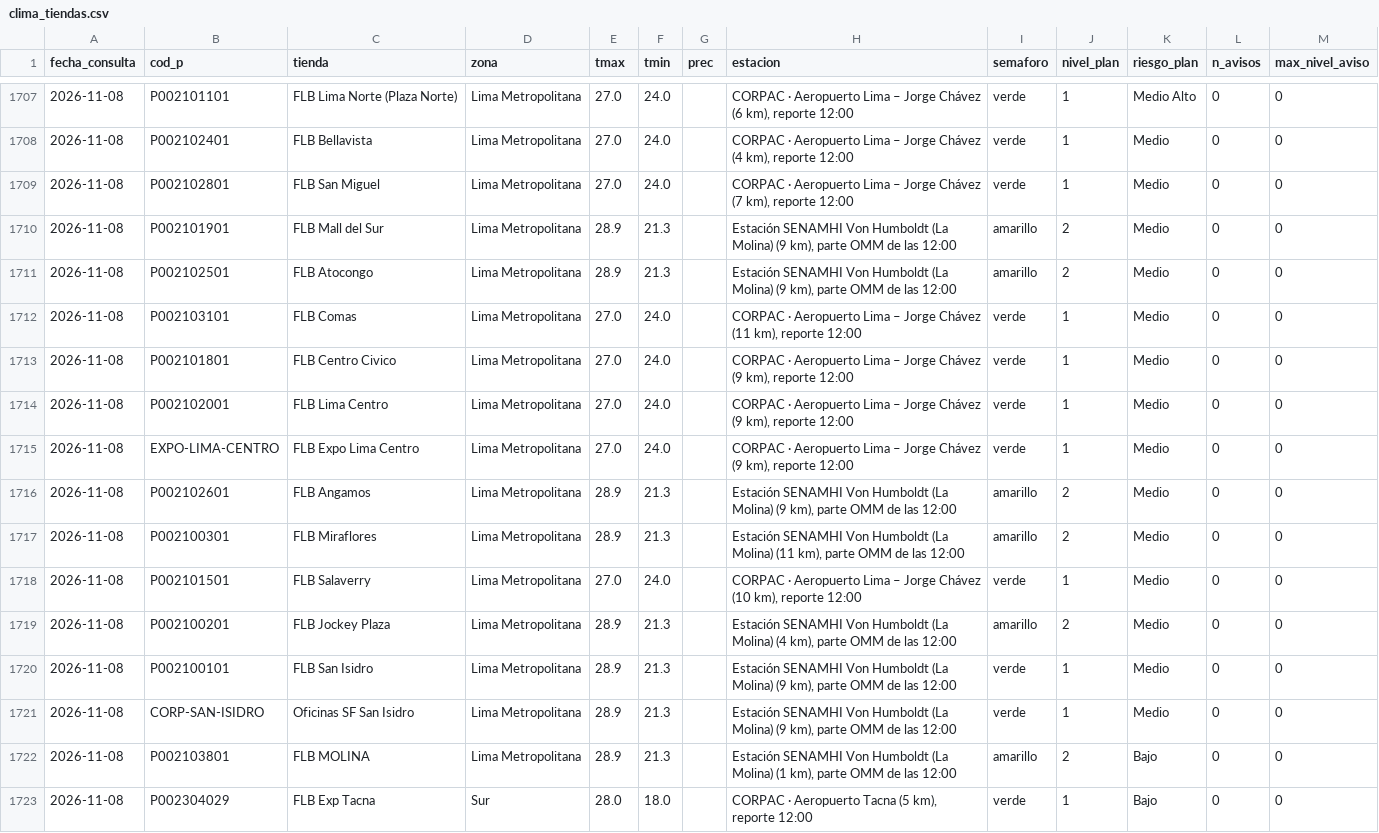
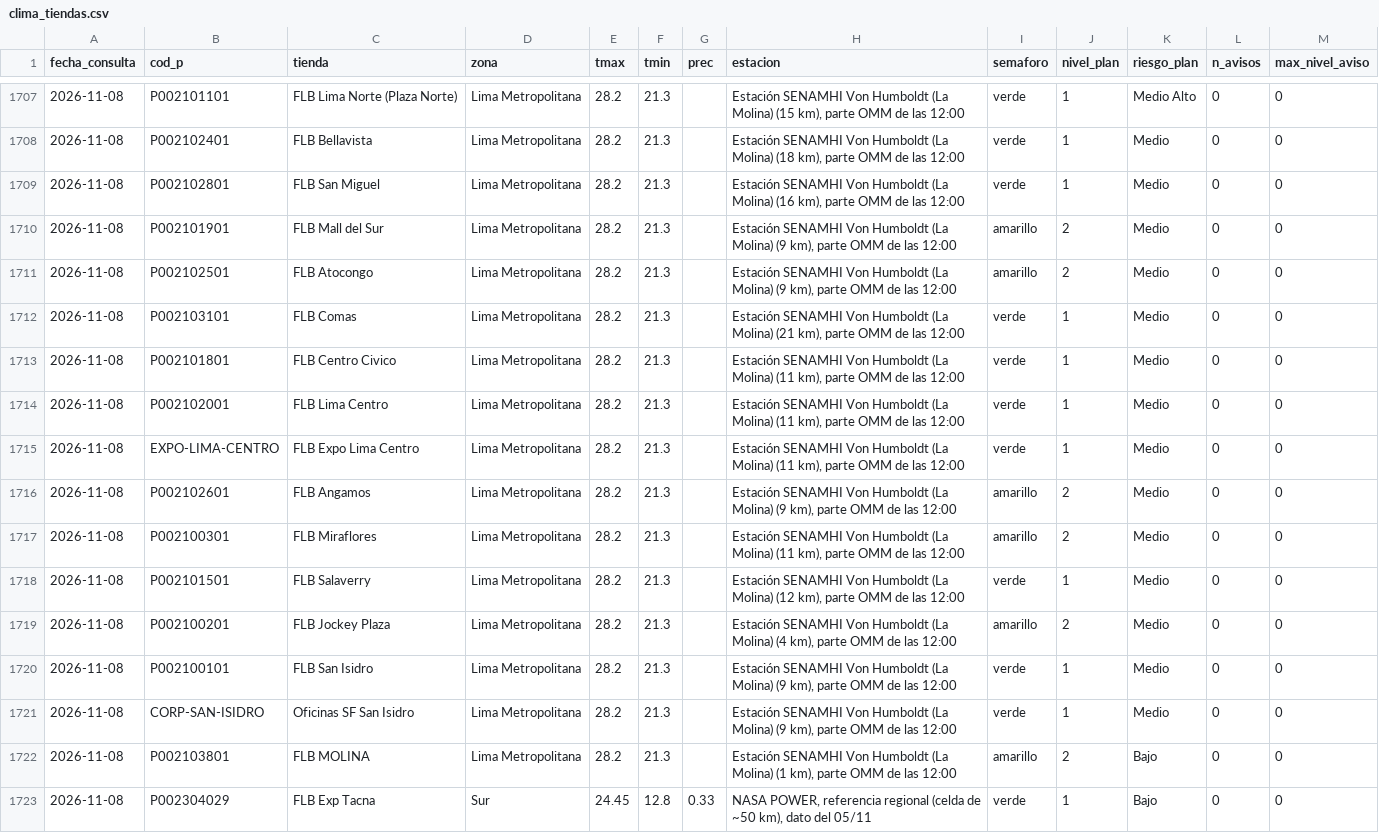
Before and after one commit to rodrigo51200-tech/monitor-fen, a CSV file: historial/clima_tiendas.csv, drawn as a sheet; only a part is shown, gaps mark what is left out; the diff covers the shown part only.

```diff
--- a/historial/clima_tiendas.csv
+++ b/historial/clima_tiendas.csv
@@ -1707,17 +1707,17 @@
-2026-11-08,P002101101,FLB Lima Norte (Plaza Norte),Lima Metropolitana,27.0,24.0,,"CORPAC · Aeropuerto Lima – Jorge Chávez (6 km), reporte 12:00",verde,1,Medio Alto,0,0
-2026-11-08,P002102401,FLB Bellavista,Lima Metropolitana,27.0,24.0,,"CORPAC · Aeropuerto Lima – Jorge Chávez (4 km), reporte 12:00",verde,1,Medio,0,0
-2026-11-08,P002102801,FLB San Miguel,Lima Metropolitana,27.0,24.0,,"CORPAC · Aeropuerto Lima – Jorge Chávez (7 km), reporte 12:00",verde,1,Medio,0,0
-2026-11-08,P002101901,FLB Mall del Sur,Lima Metropolitana,28.9,21.3,,"Estación SENAMHI Von Humboldt (La Molina) (9 km), parte OMM de las 12:00",amarillo,2,Medio,0,0
-2026-11-08,P002102501,FLB Atocongo,Lima Metropolitana,28.9,21.3,,"Estación SENAMHI Von Humboldt (La Molina) (9 km), parte OMM de las 12:00",amarillo,2,Medio,0,0
-2026-11-08,P002103101,FLB Comas,Lima Metropolitana,27.0,24.0,,"CORPAC · Aeropuerto Lima – Jorge Chávez (11 km), reporte 12:00",verde,1,Medio,0,0
-2026-11-08,P002101801,FLB Centro Civico,Lima Metropolitana,27.0,24.0,,"CORPAC · Aeropuerto Lima – Jorge Chávez (9 km), reporte 12:00",verde,1,Medio,0,0
-2026-11-08,P002102001,FLB Lima Centro,Lima Metropolitana,27.0,24.0,,"CORPAC · Aeropuerto Lima – Jorge Chávez (9 km), reporte 12:00",verde,1,Medio,0,0
-2026-11-08,EXPO-LIMA-CENTRO,FLB Expo Lima Centro,Lima Metropolitana,27.0,24.0,,"CORPAC · Aeropuerto Lima – Jorge Chávez (9 km), reporte 12:00",verde,1,Medio,0,0
-2026-11-08,P002102601,FLB Angamos,Lima Metropolitana,28.9,21.3,,"Estación SENAMHI Von Humboldt (La Molina) (9 km), parte OMM de las 12:00",amarillo,2,Medio,0,0
-2026-11-08,P002100301,FLB Miraflores,Lima Metropolitana,28.9,21.3,,"Estación SENAMHI Von Humboldt (La Molina) (11 km), parte OMM de las 12:00",amarillo,2,Medio,0,0
-2026-11-08,P002101501,FLB Salaverry,Lima Metropolitana,27.0,24.0,,"CORPAC · Aeropuerto Lima – Jorge Chávez (10 km), reporte 12:00",verde,1,Medio,0,0
-2026-11-08,P002100201,FLB Jockey Plaza,Lima Metropolitana,28.9,21.3,,"Estación SENAMHI Von Humboldt (La Molina) (4 km), parte OMM de las 12:00",amarillo,2,Medio,0,0
-2026-11-08,P002100101,FLB San Isidro,Lima Metropolitana,28.9,21.3,,"Estación SENAMHI Von Humboldt (La Molina) (9 km), parte OMM de las 12:00",verde,1,Medio,0,0
-2026-11-08,CORP-SAN-ISIDRO,Oficinas SF San Isidro,Lima Metropolitana,28.9,21.3,,"Estación SENAMHI Von Humboldt (La Molina) (9 km), parte OMM de las 12:00",verde,1,Medio,0,0
-2026-11-08,P002103801,FLB MOLINA,Lima Metropolitana,28.9,21.3,,"Estación SENAMHI Von Humboldt (La Molina) (1 km), parte OMM de las 12:00",amarillo,2,Bajo,0,0
-2026-11-08,P002304029,FLB Exp Tacna,Sur,28.0,18.0,,"CORPAC · Aeropuerto Tacna (5 km), reporte 12:00",verde,1,Bajo,0,0
+2026-11-08,P002101101,FLB Lima Norte (Plaza Norte),Lima Metropolitana,28.2,21.3,,"Estación SENAMHI Von Humboldt (La Molina) (15 km), parte OMM de las 12:00",verde,1,Medio Alto,0,0
+2026-11-08,P002102401,FLB Bellavista,Lima Metropolitana,28.2,21.3,,"Estación SENAMHI Von Humboldt (La Molina) (18 km), parte OMM de las 12:00",verde,1,Medio,0,0
+2026-11-08,P002102801,FLB San Miguel,Lima Metropolitana,28.2,21.3,,"Estación SENAMHI Von Humboldt (La Molina) (16 km), parte OMM de las 12:00",verde,1,Medio,0,0
+2026-11-08,P002101901,FLB Mall del Sur,Lima Metropolitana,28.2,21.3,,"Estación SENAMHI Von Humboldt (La Molina) (9 km), parte OMM de las 12:00",amarillo,2,Medio,0,0
+2026-11-08,P002102501,FLB Atocongo,Lima Metropolitana,28.2,21.3,,"Estación SENAMHI Von Humboldt (La Molina) (9 km), parte OMM de las 12:00",amarillo,2,Medio,0,0
+2026-11-08,P002103101,FLB Comas,Lima Metropolitana,28.2,21.3,,"Estación SENAMHI Von Humboldt (La Molina) (21 km), parte OMM de las 12:00",verde,1,Medio,0,0
+2026-11-08,P002101801,FLB Centro Civico,Lima Metropolitana,28.2,21.3,,"Estación SENAMHI Von Humboldt (La Molina) (11 km), parte OMM de las 12:00",verde,1,Medio,0,0
+2026-11-08,P002102001,FLB Lima Centro,Lima Metropolitana,28.2,21.3,,"Estación SENAMHI Von Humboldt (La Molina) (11 km), parte OMM de las 12:00",verde,1,Medio,0,0
+2026-11-08,EXPO-LIMA-CENTRO,FLB Expo Lima Centro,Lima Metropolitana,28.2,21.3,,"Estación SENAMHI Von Humboldt (La Molina) (11 km), parte OMM de las 12:00",verde,1,Medio,0,0
+2026-11-08,P002102601,FLB Angamos,Lima Metropolitana,28.2,21.3,,"Estación SENAMHI Von Humboldt (La Molina) (9 km), parte OMM de las 12:00",amarillo,2,Medio,0,0
+2026-11-08,P002100301,FLB Miraflores,Lima Metropolitana,28.2,21.3,,"Estación SENAMHI Von Humboldt (La Molina) (11 km), parte OMM de las 12:00",amarillo,2,Medio,0,0
+2026-11-08,P002101501,FLB Salaverry,Lima Metropolitana,28.2,21.3,,"Estación SENAMHI Von Humboldt (La Molina) (12 km), parte OMM de las 12:00",verde,1,Medio,0,0
+2026-11-08,P002100201,FLB Jockey Plaza,Lima Metropolitana,28.2,21.3,,"Estación SENAMHI Von Humboldt (La Molina) (4 km), parte OMM de las 12:00",amarillo,2,Medio,0,0
+2026-11-08,P002100101,FLB San Isidro,Lima Metropolitana,28.2,21.3,,"Estación SENAMHI Von Humboldt (La Molina) (9 km), parte OMM de las 12:00",verde,1,Medio,0,0
+2026-11-08,CORP-SAN-ISIDRO,Oficinas SF San Isidro,Lima Metropolitana,28.2,21.3,,"Estación SENAMHI Von Humboldt (La Molina) (9 km), parte OMM de las 12:00",verde,1,Medio,0,0
+2026-11-08,P002103801,FLB MOLINA,Lima Metropolitana,28.2,21.3,,"Estación SENAMHI Von Humboldt (La Molina) (1 km), parte OMM de las 12:00",amarillo,2,Bajo,0,0
+2026-11-08,P002304029,FLB Exp Tacna,Sur,24.45,12.8,0.33,"NASA POWER, referencia regional (celda de ~50 km), dato del 05/11",verde,1,Bajo,0,0
```
Also changed, not shown: 70 edited cells elsewhere in this file, 5 other files.
